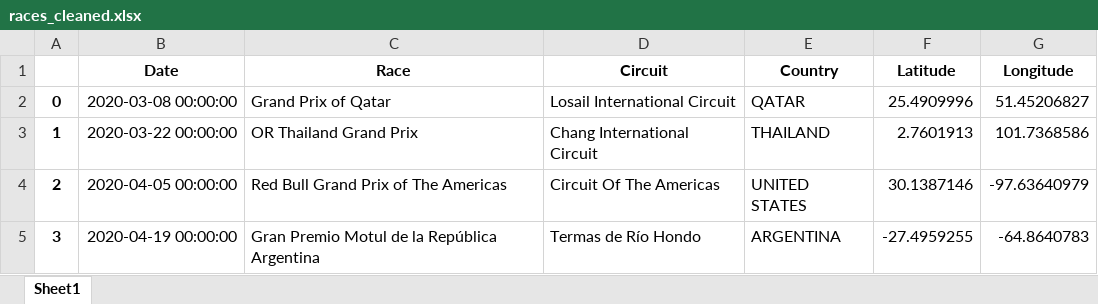
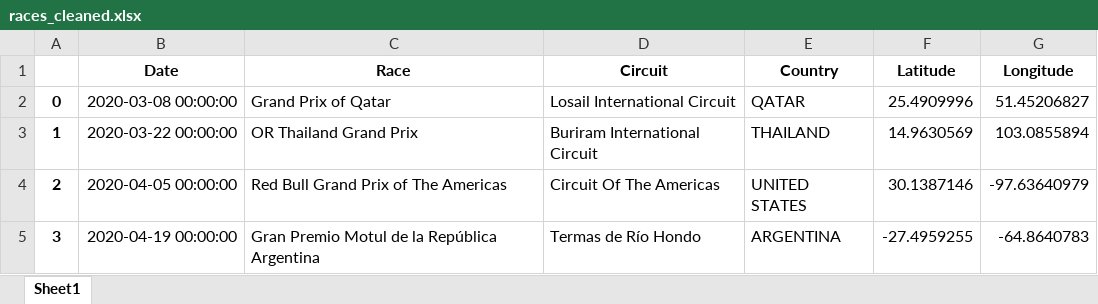
Before and after one commit to GuillemGodayol/Final-Project-Optimizing-MotoGP-Calendar, an Excel workbook: data/races_cleaned.xlsx, sheet Sheet1, drawn as a sheet; only a part is shown; values as stored, in another font and other column widths than the file's, no borders; the diff names each change by its address in the sheet, - before the commit and + after, or states it on an @@ line.

Commit message:
updated cleaning file and races tables

```diff
--- a/data/races_cleaned.xlsx (sheet Sheet1)
+++ b/data/races_cleaned.xlsx (sheet Sheet1)
-D3 (Circuit): Chang International Circuit
+D3 (Circuit): Buriram International Circuit
-F3 (Latitude): 2.7601913
+F3 (Latitude): 14.9630569
-G3 (Longitude): 101.7368586
+G3 (Longitude): 103.0855894
```
Also changed, not shown: 2 other files.
